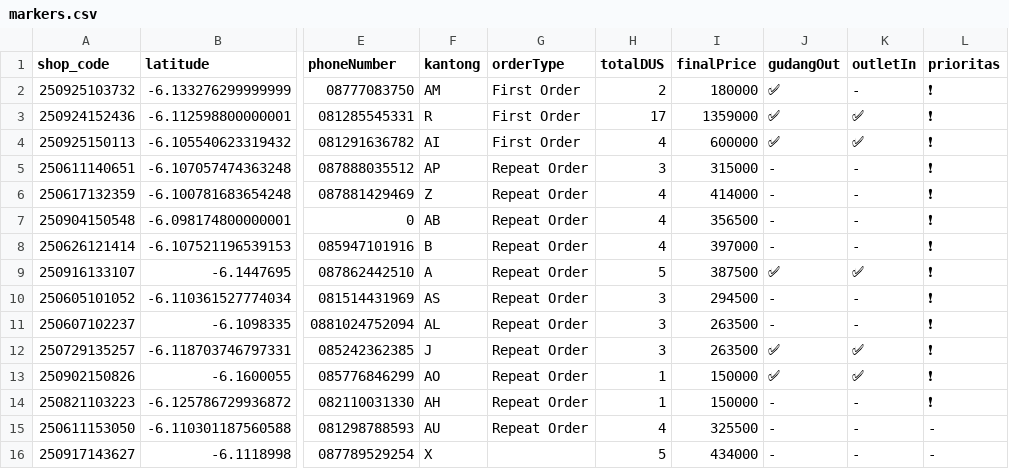
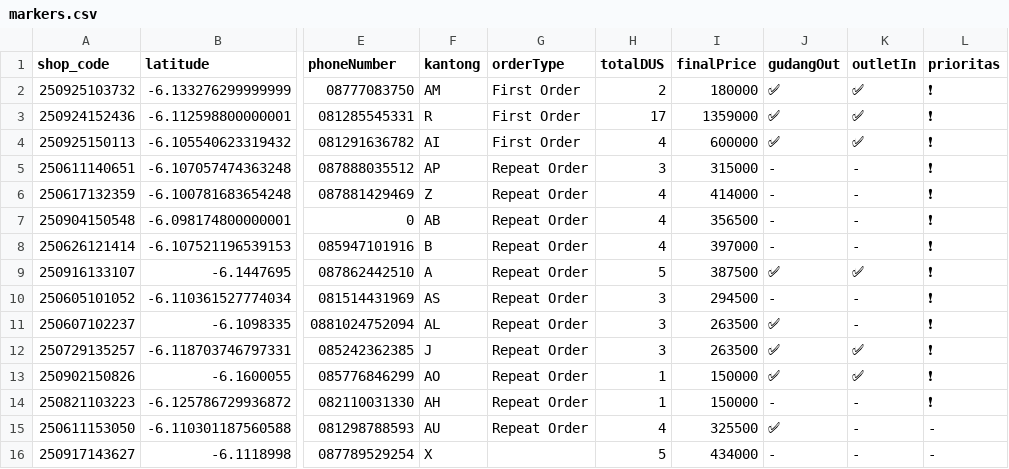
Before and after one commit to AlimanIrawan/indonesia-delivery-map-system, a CSV file: public/markers.csv, drawn as a sheet; only a part is shown, gaps mark what is left out; the diff names each change by its address in the sheet, - before the commit and + after, or states it on an @@ line.

Commit message:
🚚 更新送货数据 - 2025/09/27

```diff
--- a/public/markers.csv
+++ b/public/markers.csv
-K2 (outletIn): -
+K2 (outletIn): ✅
-J11 (gudangOut): -
+J11 (gudangOut): ✅
-J15 (gudangOut): -
+J15 (gudangOut): ✅
```
